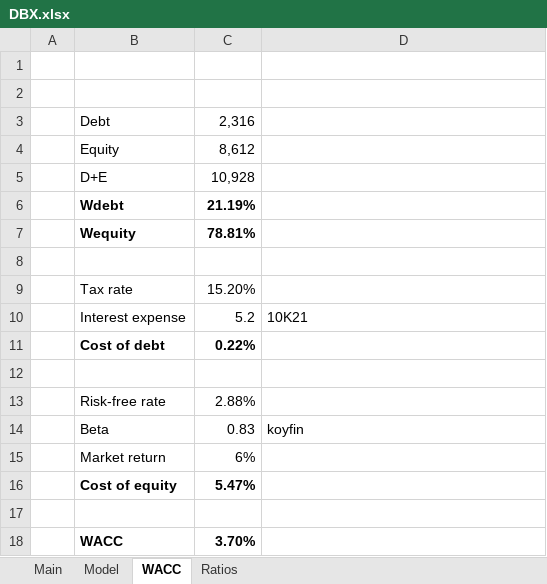
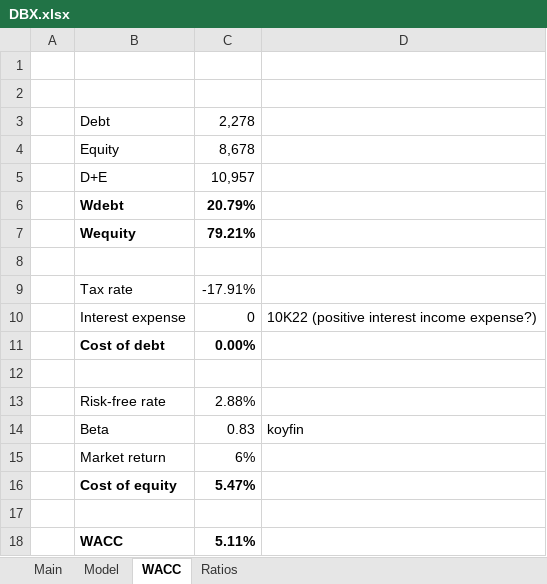
Before and after one commit to billysheldon/models, an Excel workbook: DBX.xlsx, sheet WACC, drawn as a sheet; values as stored, in another font and other column widths than the file's, no borders; the diff names each change by its address in the sheet, - before the commit and + after, or states it on an @@ line.

```diff
--- a/DBX.xlsx (sheet WACC)
+++ b/DBX.xlsx (sheet WACC)
-C3: 2,316
+C3: 2,278
-C4: 8,612
+C4: 8,678
-C5: 10,928
+C5: 10,957
-C6: 21.19%
+C6: 20.79%
-C7: 78.81%
+C7: 79.21%
-C9: 15.20%
+C9: -17.91%
-C10: 5.2
+C10: 0
-D10: 10K21
+D10: 10K22 (positive interest income expense?)
-C11: 0.22%
+C11: 0.00%
-C18: 3.70%
+C18: 5.11%
```
Also changed, not shown: sheet Model, sheet Main, charts or pictures.
